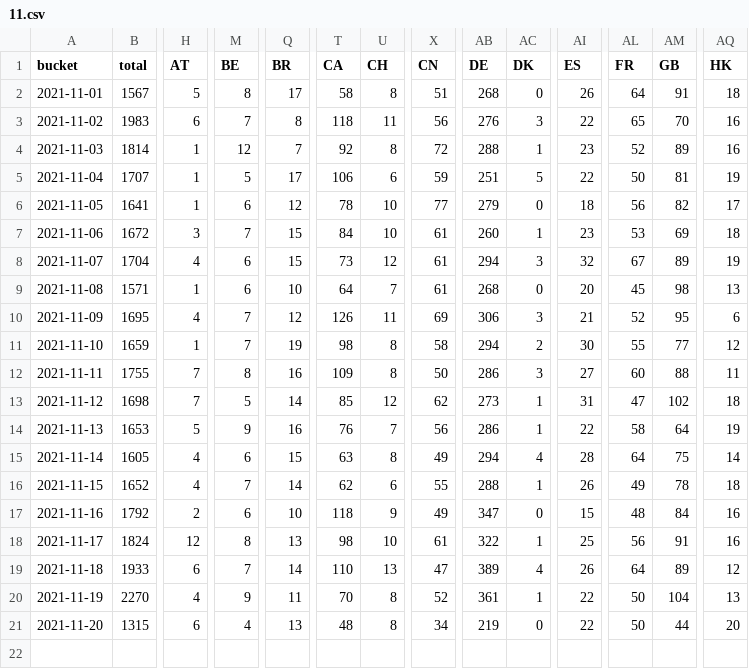
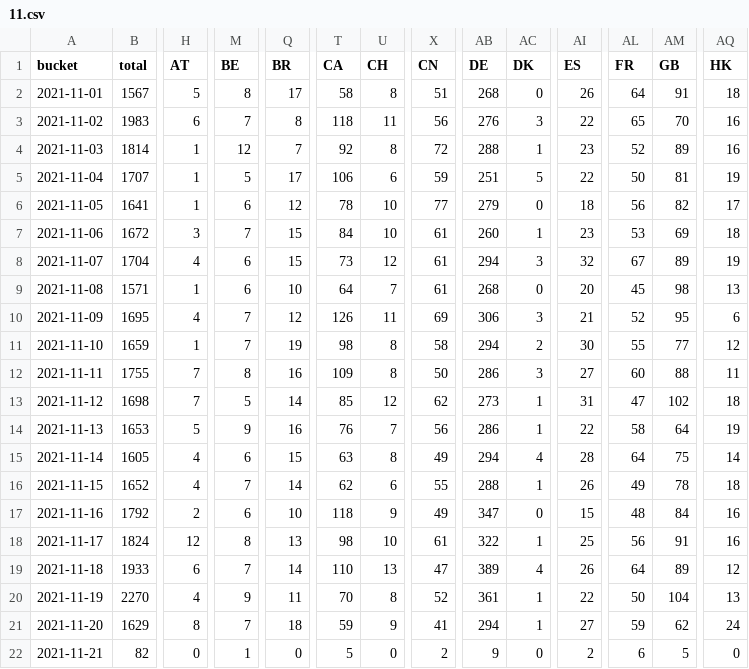
Before and after one commit to dtinth/jamulus-usage-stats, a CSV file: daily/2021/11.csv, drawn as a sheet; only a part is shown, gaps mark what is left out; rows hold the shown columns only; the diff covers the shown part only; the diff names each change by its address in the sheet, - before the commit and + after, or states it on an @@ line.

```diff
--- a/daily/2021/11.csv
+++ b/daily/2021/11.csv
-B21 (total): 1315
+B21 (total): 1629
-H21 (AT): 6
+H21 (AT): 8
-M21 (BE): 4
+M21 (BE): 7
-Q21 (BR): 13
+Q21 (BR): 18
-T21 (CA): 48
+T21 (CA): 59
-U21 (CH): 8
+U21 (CH): 9
-X21 (CN): 34
+X21 (CN): 41
-AB21 (DE): 219
+AB21 (DE): 294
-AC21 (DK): 0
+AC21 (DK): 1
-AI21 (ES): 22
+AI21 (ES): 27
-AL21 (FR): 50
+AL21 (FR): 59
-AM21 (GB): 44
+AM21 (GB): 62
-AQ21 (HK): 20
+AQ21 (HK): 24
+row 22: 2021-11-21 | 82 | 0 | 1 | 0 | 5 | 0 | 2 | 9 | 0 | 2 | 6 | 5 | 0
```
Also changed, not shown: 18 edited cells elsewhere in this file, hourly/2021/11-14.csv, 2 other files.
